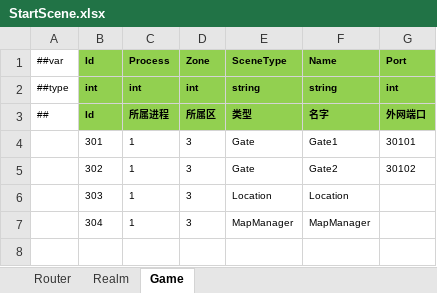
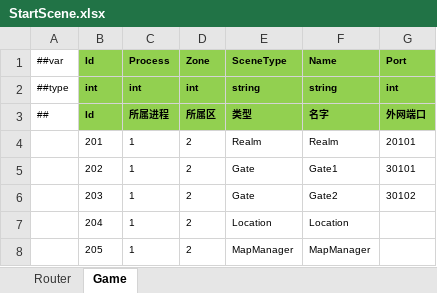
Before and after one commit to ificanli/ETGame, an Excel workbook: Packages/cn.etetet.startconfig/Luban/Localhost/Datas/StartScene.xlsx, sheet Game, drawn as a sheet; values as stored, in another font and other column widths than the file's, no borders; addresses are those after the commit; the diff names each change by its address in the sheet, - before the commit and + after, or states it on an @@ line.

```diff
--- a/Packages/cn.etetet.startconfig/Luban/Localhost/Datas/StartScene.xlsx (sheet Game)
+++ b/Packages/cn.etetet.startconfig/Luban/Localhost/Datas/StartScene.xlsx (sheet Game)
-sheet tab: Realm
+row 4:  | 201 | 1 | 2 | Realm | Realm | 20101
-B5 (Id): 301
+B5 (Id): 202
-D5:D8 (Zone): 3
+D5:D8 (Zone): 2
-B6 (Id): 302
+B6 (Id): 203
-B7 (Id): 303
+B7 (Id): 204
-B8 (Id): 304
+B8 (Id): 205
```
Also changed, not shown: sheet Router, Packages/cn.etetet.excel/Luban/Config/Base/__tables__.xlsx, Packages/cn.etetet.startconfig/Luban/Release/Datas/StartProcess.xlsx, 27 other files.
